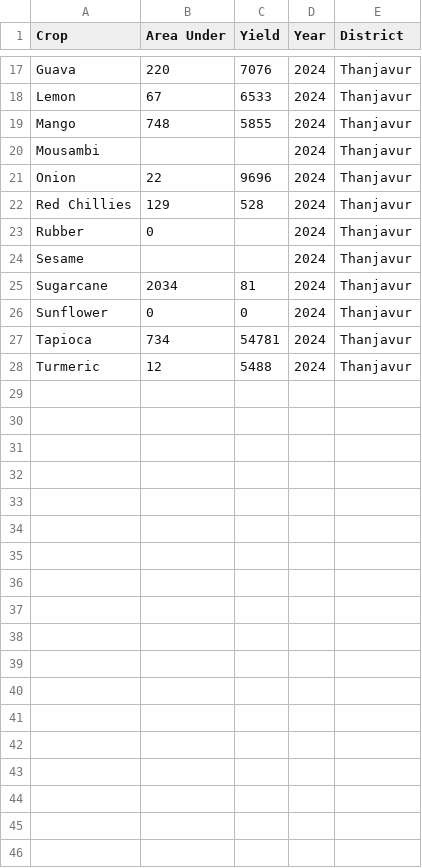
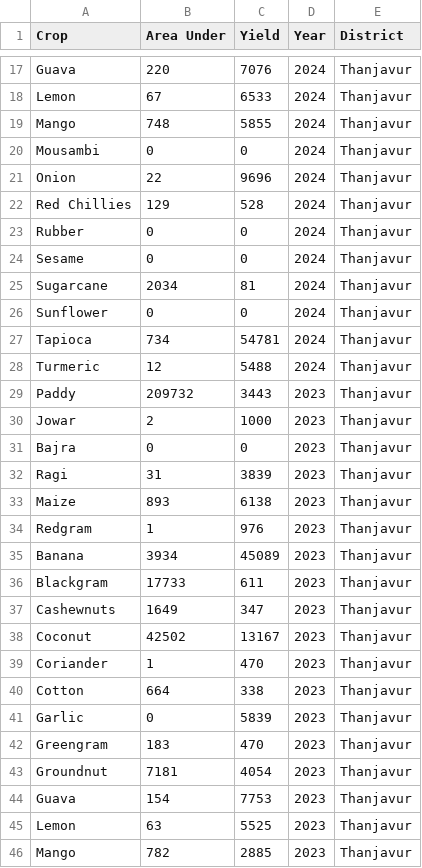
Before and after one commit to TanishqAnand001/Project---2, a CSV file: Data/Crop Area And Yield Data.csv, drawn as a sheet; only a part is shown, gaps mark what is left out; the diff covers the shown part only.

```diff
--- a/Data/Crop Area And Yield Data.csv
+++ b/Data/Crop Area And Yield Data.csv
@@ -19,7 +19,7 @@ Lemon,67,6533,2024,Thanjavur
 Mango,748,5855,2024,Thanjavur
-Mousambi,,,2024,Thanjavur
+Mousambi,0,0,2024,Thanjavur
 Onion,22,9696,2024,Thanjavur
 Red Chillies,129,528,2024,Thanjavur
-Rubber,0,,2024,Thanjavur
-Sesame,,,2024,Thanjavur
+Rubber,0,0,2024,Thanjavur
+Sesame,0,0,2024,Thanjavur
 Sugarcane,2034,81,2024,Thanjavur
@@ -28 +28,19 @@ Tapioca,734,54781,2024,Thanjavur
 Turmeric,12,5488,2024,Thanjavur
+Paddy,209732,3443,2023,Thanjavur
+Jowar,2,1000,2023,Thanjavur
+Bajra,0,0,2023,Thanjavur
+Ragi,31,3839,2023,Thanjavur
+Maize,893,6138,2023,Thanjavur
+Redgram,1,976,2023,Thanjavur
+Banana,3934,45089,2023,Thanjavur
+Blackgram,17733,611,2023,Thanjavur
+Cashewnuts,1649,347,2023,Thanjavur
+Coconut,42502,13167,2023,Thanjavur
+Coriander,1,470,2023,Thanjavur
+Cotton,664,338,2023,Thanjavur
+Garlic,0,5839,2023,Thanjavur
+Greengram,183,470,2023,Thanjavur
+Groundnut,7181,4054,2023,Thanjavur
+Guava,154,7753,2023,Thanjavur
+Lemon,63,5525,2023,Thanjavur
+Mango,782,2885,2023,Thanjavur
```
Also changed, not shown: 9 added rows elsewhere in this file, 10 other files.
